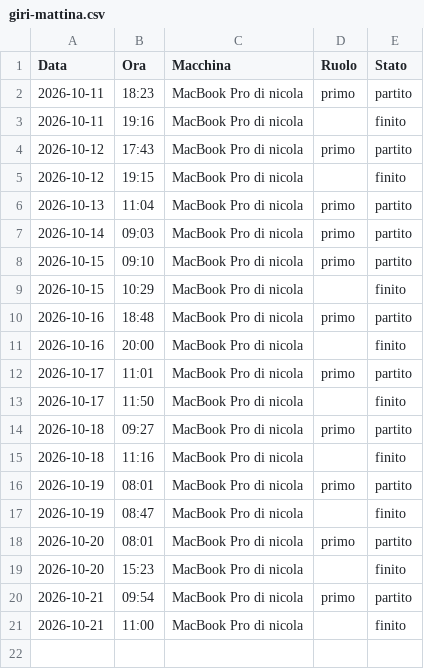
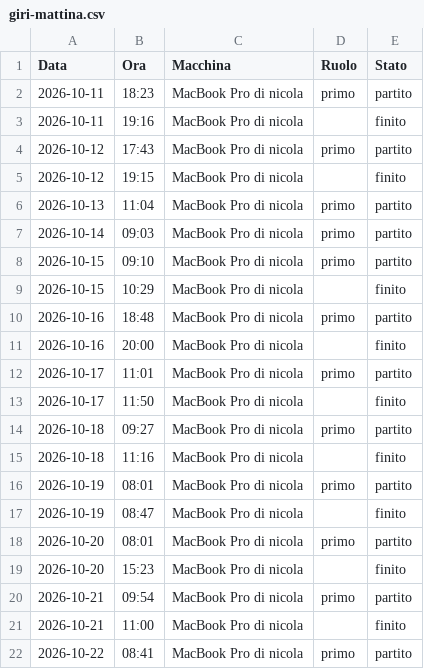
Before and after one commit to Nixo999/denki-brain, a CSV file: 02-Sales/liste/giri-mattina.csv, drawn as a sheet.

Commit message:
Giro del mattino: parte da MacBook Pro di nicola (primo), 2026-10-22 08:41

```diff
--- a/02-Sales/liste/giri-mattina.csv
+++ b/02-Sales/liste/giri-mattina.csv
@@ -21 +21,2 @@ Data,Ora,Macchina,Ruolo,Stato
 2026-10-21,11:00,MacBook Pro di nicola,,finito
+2026-10-22,08:41,MacBook Pro di nicola,primo,partito
```
